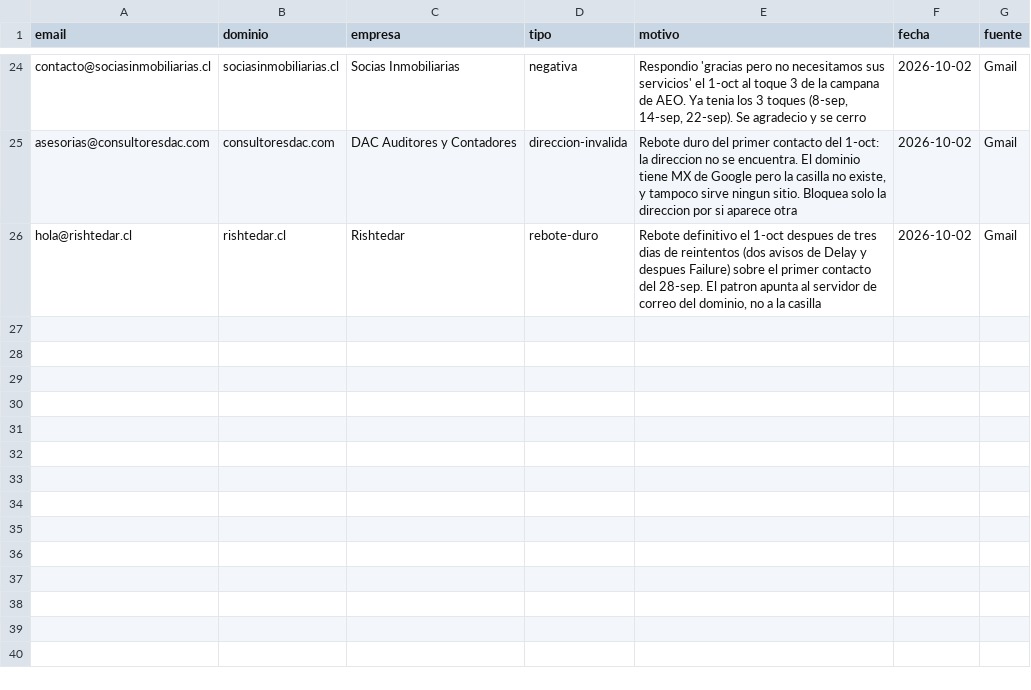
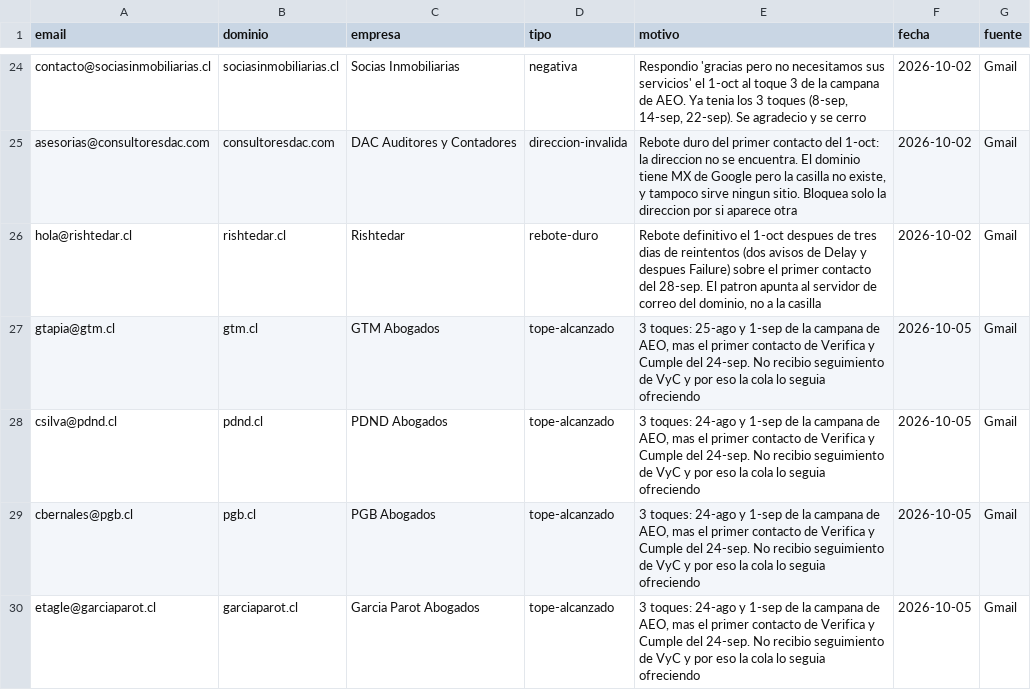
Before and after one commit to rvalleespin/spindlelab, a CSV file: ventas/lista-exclusion.csv, drawn as a sheet; only a part is shown, gaps mark what is left out.

```diff
--- a/ventas/lista-exclusion.csv
+++ b/ventas/lista-exclusion.csv
@@ -26 +26,5 @@ asesorias@consultoresdac.com,consultoresdac.com,DAC Auditores y Contadores,direc
 hola@rishtedar.cl,rishtedar.cl,Rishtedar,rebote-duro,"Rebote definitivo el 1-oct despues de tres dias de reintentos (dos avisos de Delay y despues Failure) sobre el primer contacto del 28-sep. El patron apunta al servidor de correo del dominio, no a la casilla",2026-10-02,Gmail
+gtapia@gtm.cl,gtm.cl,GTM Abogados,tope-alcanzado,"3 toques: 25-ago y 1-sep de la campana de AEO, mas el primer contacto de Verifica y Cumple del 24-sep. No recibio seguimiento de VyC y por eso la cola lo seguia ofreciendo",2026-10-05,Gmail
+csilva@pdnd.cl,pdnd.cl,PDND Abogados,tope-alcanzado,"3 toques: 24-ago y 1-sep de la campana de AEO, mas el primer contacto de Verifica y Cumple del 24-sep. No recibio seguimiento de VyC y por eso la cola lo seguia ofreciendo",2026-10-05,Gmail
+cbernales@pgb.cl,pgb.cl,PGB Abogados,tope-alcanzado,"3 toques: 24-ago y 1-sep de la campana de AEO, mas el primer contacto de Verifica y Cumple del 24-sep. No recibio seguimiento de VyC y por eso la cola lo seguia ofreciendo",2026-10-05,Gmail
+etagle@garciaparot.cl,garciaparot.cl,Garcia Parot Abogados,tope-alcanzado,"3 toques: 24-ago y 1-sep de la campana de AEO, mas el primer contacto de Verifica y Cumple del 24-sep. No recibio seguimiento de VyC y por eso la cola lo seguia ofreciendo",2026-10-05,Gmail
```
